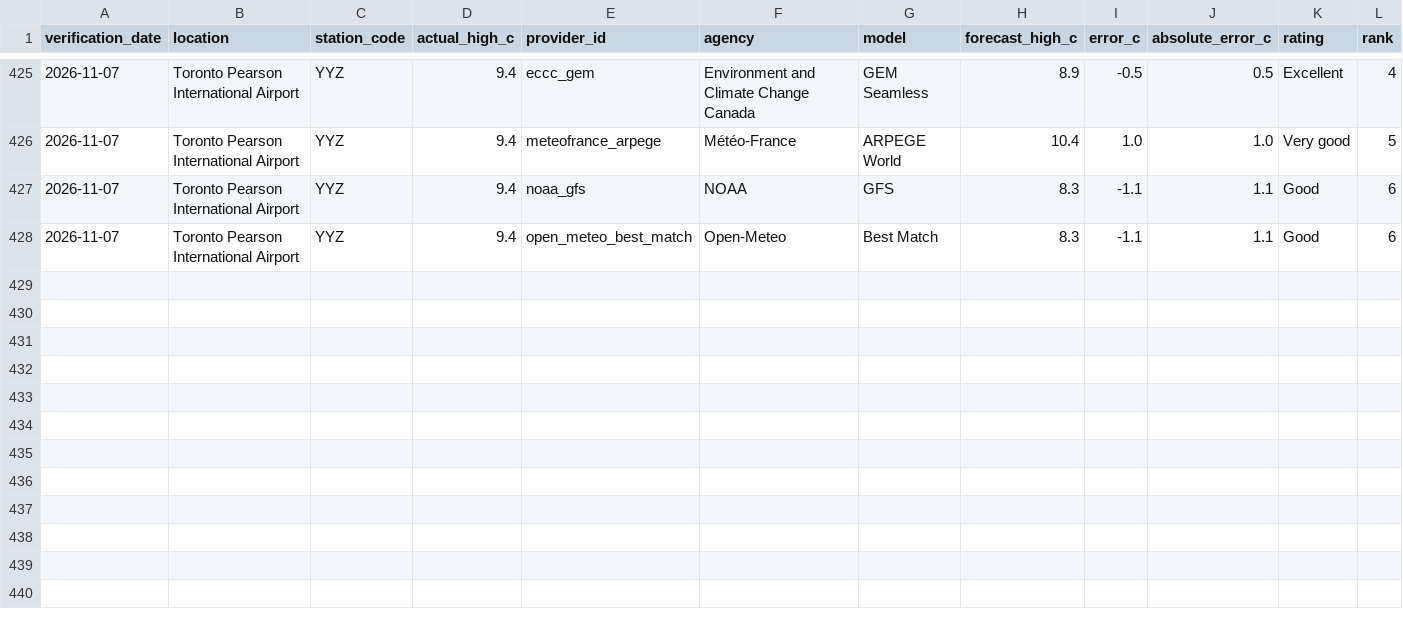
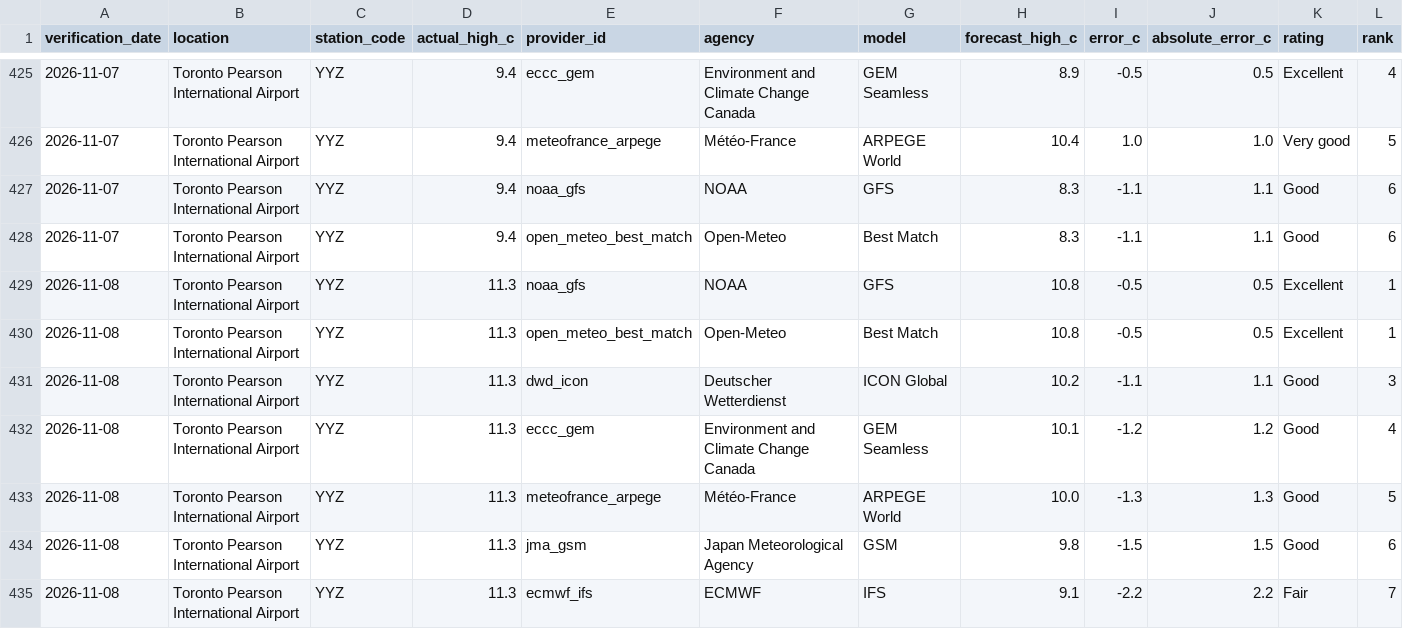
Before and after one commit to wadeszilagyi23-cell/ForecastRank, a CSV file: data/history.csv, drawn as a sheet; only a part is shown, gaps mark what is left out; rows hold the shown columns only; the diff names each change by its address in the sheet, - before the commit and + after, or states it on an @@ line.

```diff
--- a/data/history.csv
+++ b/data/history.csv
+row 429: 2026-11-08 | Toronto Pearson International Airport | YYZ | 11.3 | noaa_gfs | NOAA | GFS | 10.8 | -0.5 | 0.5 | Excellent | 1
+row 430: 2026-11-08 | Toronto Pearson International Airport | YYZ | 11.3 | open_meteo_best_match | Open-Meteo | Best Match | 10.8 | -0.5 | 0.5 | Excellent | 1
+row 431: 2026-11-08 | Toronto Pearson International Airport | YYZ | 11.3 | dwd_icon | Deutscher Wetterdienst | ICON Global | 10.2 | -1.1 | 1.1 | Good | 3
+row 432: 2026-11-08 | Toronto Pearson International Airport | YYZ | 11.3 | eccc_gem | Environment and Climate Change Canada | GEM Seamless | 10.1 | -1.2 | 1.2 | Good | 4
+row 433: 2026-11-08 | Toronto Pearson International Airport | YYZ | 11.3 | meteofrance_arpege | Météo-France | ARPEGE World | 10.0 | -1.3 | 1.3 | Good | 5
+row 434: 2026-11-08 | Toronto Pearson International Airport | YYZ | 11.3 | jma_gsm | Japan Meteorological Agency | GSM | 9.8 | -1.5 | 1.5 | Good | 6
+row 435: 2026-11-08 | Toronto Pearson International Airport | YYZ | 11.3 | ecmwf_ifs | ECMWF | IFS | 9.1 | -2.2 | 2.2 | Fair | 7
```
Also changed, not shown: data/public_history.csv, 3 other files.
